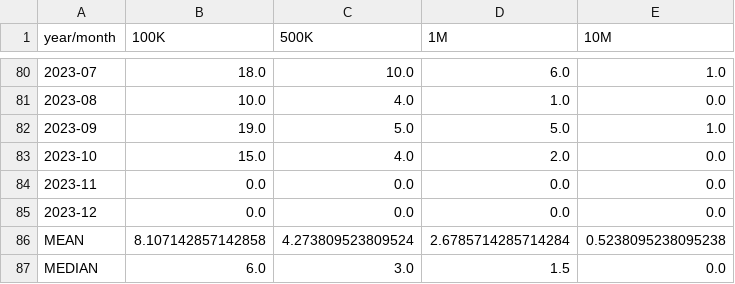
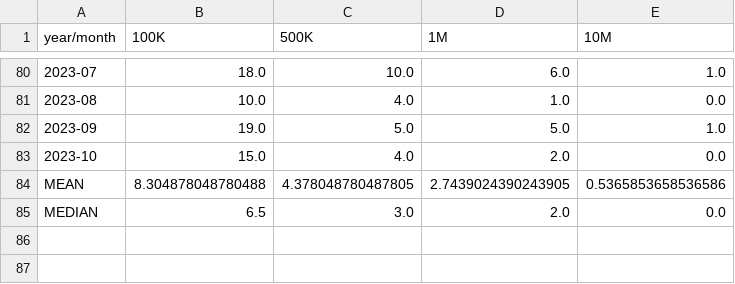
Before and after one commit to web3d3v/pump_respectoor, a CSV file: results/chart_ratio_8.0.csv, drawn as a sheet; only a part is shown, gaps mark what is left out.

```diff
--- a/results/chart_ratio_8.0.csv
+++ b/results/chart_ratio_8.0.csv
@@ -83,5 +83,3 @@ year/month,100K,500K,1M,10M
 2023-10,15.0,4.0,2.0,0.0
-2023-11,0.0,0.0,0.0,0.0
-2023-12,0.0,0.0,0.0,0.0
-MEAN,8.107142857142858,4.273809523809524,2.6785714285714284,0.5238095238095238
-MEDIAN,6.0,3.0,1.5,0.0
+MEAN,8.304878048780488,4.378048780487805,2.7439024390243905,0.5365853658536586
+MEDIAN,6.5,3.0,2.0,0.0
```
Also changed, not shown: results/chart_ratio_1.5.csv, results/chart_ratio_2.0.csv, 6 other files.
